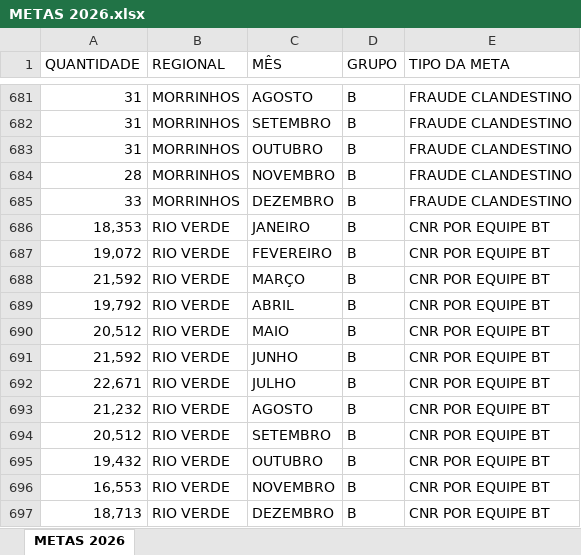
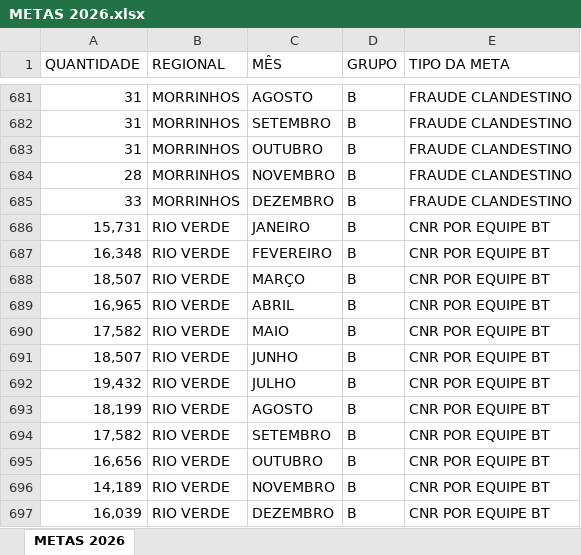
Before and after one commit to suenemarques/site-producao-2.1, an Excel workbook: METAS 2026.xlsx, sheet METAS 2026, drawn as a sheet; only a part is shown, gaps mark what is left out; values as stored, in another font and other column widths than the file's, no borders; the diff names each change by its address in the sheet, - before the commit and + after, or states it on an @@ line.

Commit message:
Add files via upload

```diff
--- a/METAS 2026.xlsx (sheet METAS 2026)
+++ b/METAS 2026.xlsx (sheet METAS 2026)
-A686 (QUANTIDADE): 18,353
+A686 (QUANTIDADE): 15,731
-A687 (QUANTIDADE): 19,072
+A687 (QUANTIDADE): 16,348
-A688 (QUANTIDADE): 21,592
+A688 (QUANTIDADE): 18,507
-A689 (QUANTIDADE): 19,792
+A689 (QUANTIDADE): 16,965
-A690 (QUANTIDADE): 20,512
+A690 (QUANTIDADE): 17,582
-A691 (QUANTIDADE): 21,592
+A691 (QUANTIDADE): 18,507
-A692 (QUANTIDADE): 22,671
+A692 (QUANTIDADE): 19,432
-A693 (QUANTIDADE): 21,232
+A693 (QUANTIDADE): 18,199
-A694 (QUANTIDADE): 20,512
+A694 (QUANTIDADE): 17,582
-A695 (QUANTIDADE): 19,432
+A695 (QUANTIDADE): 16,656
-A696 (QUANTIDADE): 16,553
+A696 (QUANTIDADE): 14,189
-A697 (QUANTIDADE): 18,713
+A697 (QUANTIDADE): 16,039
```
